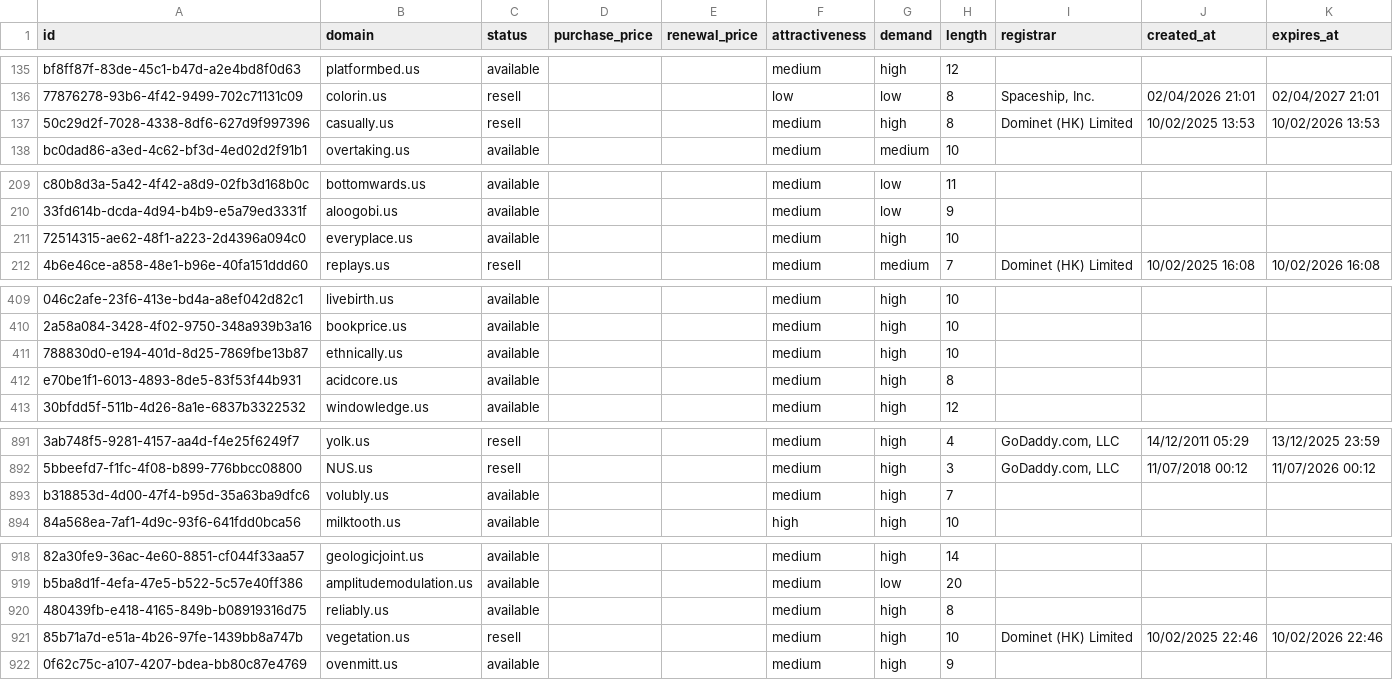
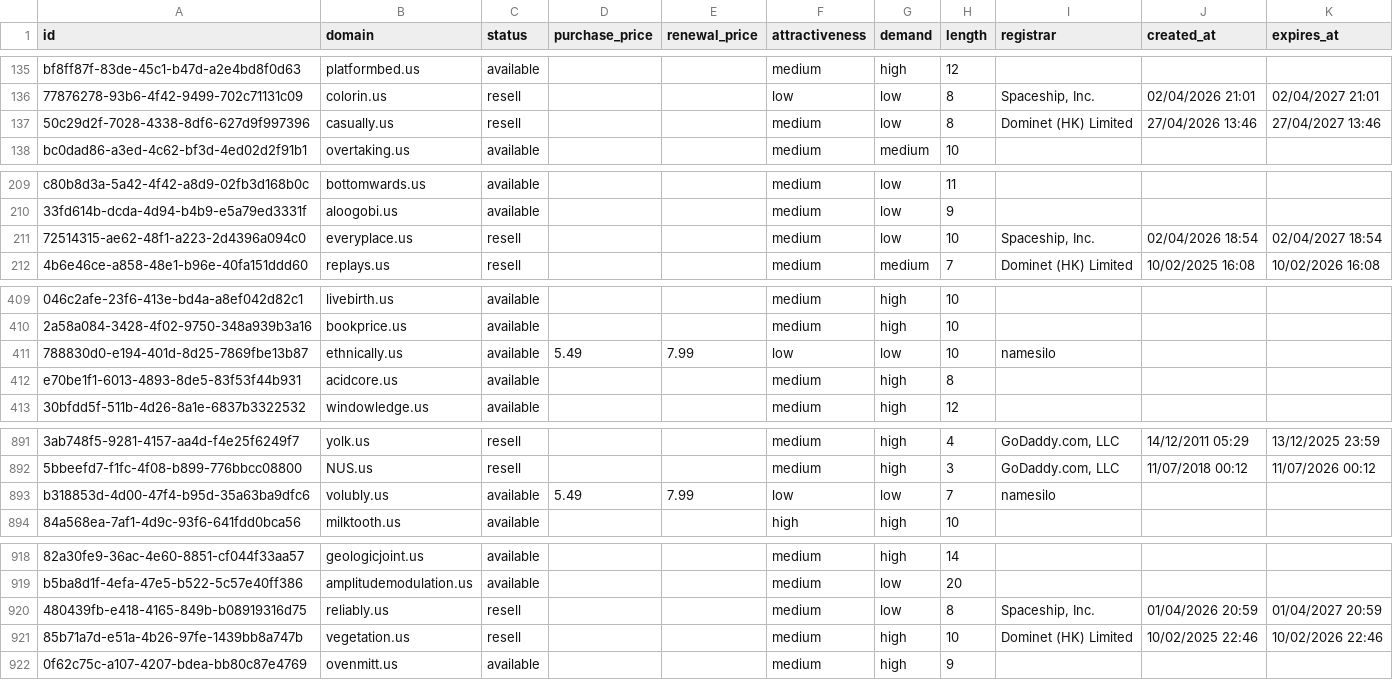
Before and after one commit to UniqueDomains/us-oneword-domains, a CSV file: us.csv, drawn as a sheet; only a part is shown, gaps mark what is left out; the diff names each change by its address in the sheet, - before the commit and + after, or states it on an @@ line.

Commit message:
Domains update

```diff
--- a/us.csv
+++ b/us.csv
-G137 (demand): high
+G137 (demand): low
-J137 (created_at): 10/02/2025 13:53
+J137 (created_at): 27/04/2026 13:46
-K137 (expires_at): 10/02/2026 13:53
+K137 (expires_at): 27/04/2027 13:46
-C211 (status): available
+C211 (status): resell
-G211 (demand): high
+G211 (demand): low
-I211 (registrar): (empty)
+I211 (registrar): Spaceship, Inc.
-J211 (created_at): (empty)
+J211 (created_at): 02/04/2026 18:54
-K211 (expires_at): (empty)
+K211 (expires_at): 02/04/2027 18:54
-D411 (purchase_price): (empty)
+D411 (purchase_price): 5.49
-E411 (renewal_price): (empty)
+E411 (renewal_price): 7.99
-F411 (attractiveness): medium
+F411 (attractiveness): low
-G411 (demand): high
+G411 (demand): low
-I411 (registrar): (empty)
+I411 (registrar): namesilo
-D893 (purchase_price): (empty)
+D893 (purchase_price): 5.49
-E893 (renewal_price): (empty)
+E893 (renewal_price): 7.99
-F893 (attractiveness): medium
+F893 (attractiveness): low
-G893 (demand): high
+G893 (demand): low
-I893 (registrar): (empty)
+I893 (registrar): namesilo
-C920 (status): available
+C920 (status): resell
-G920 (demand): high
+G920 (demand): low
-I920 (registrar): (empty)
+I920 (registrar): Spaceship, Inc.
-J920 (created_at): (empty)
+J920 (created_at): 01/04/2026 20:59
-K920 (expires_at): (empty)
+K920 (expires_at): 01/04/2027 20:59
```
Also changed, not shown: 4 other files.
